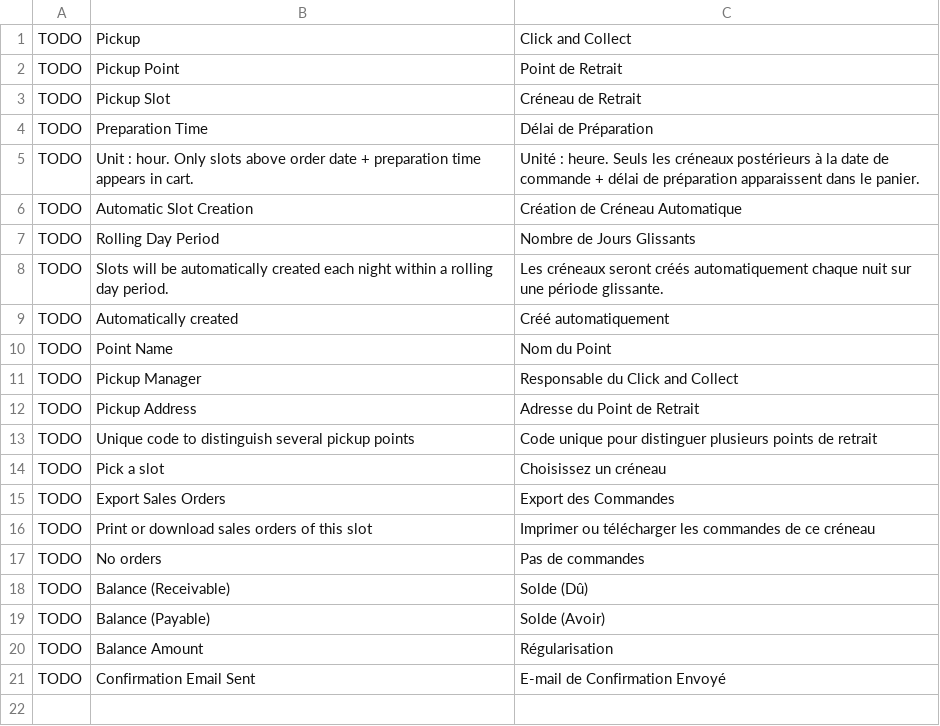
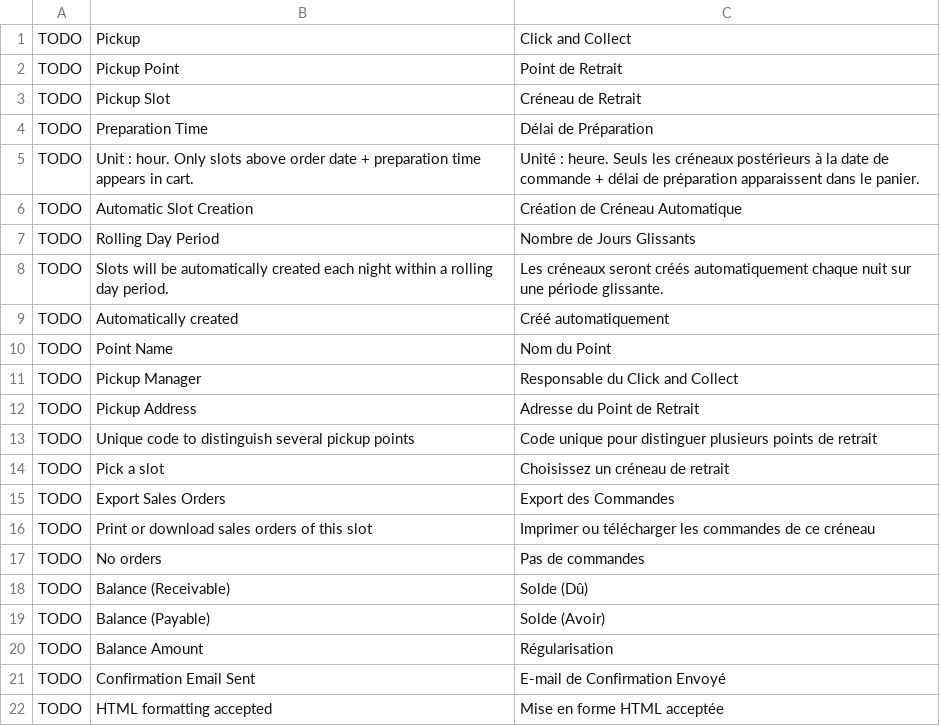
Before and after one commit to MohamedAbdulsalam96/pickup, a CSV file: pickup/translations/fr.csv, drawn as a sheet.

Commit message:
New pickup slot management

```diff
--- a/pickup/translations/fr.csv
+++ b/pickup/translations/fr.csv
@@ -13,3 +13,3 @@ TODO,Pickup Address,Adresse du Point de Retrait
 TODO,Unique code to distinguish several pickup points,Code unique pour distinguer plusieurs points de retrait
-TODO,Pick a slot,Choisissez un créneau
+TODO,Pick a slot,Choisissez un créneau de retrait
 TODO,Export Sales Orders,Export des Commandes
@@ -21 +21,2 @@ TODO,Balance Amount,Régularisation
 TODO,Confirmation Email Sent,E-mail de Confirmation Envoyé
+TODO,HTML formatting accepted,Mise en forme HTML acceptée
```
Also changed, not shown: 38 other files.
